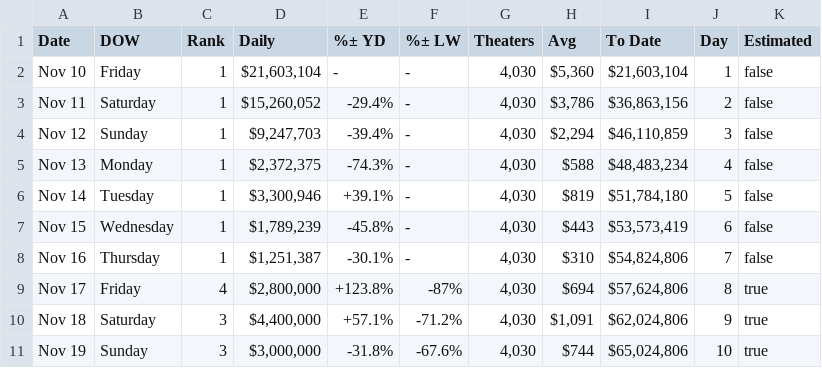
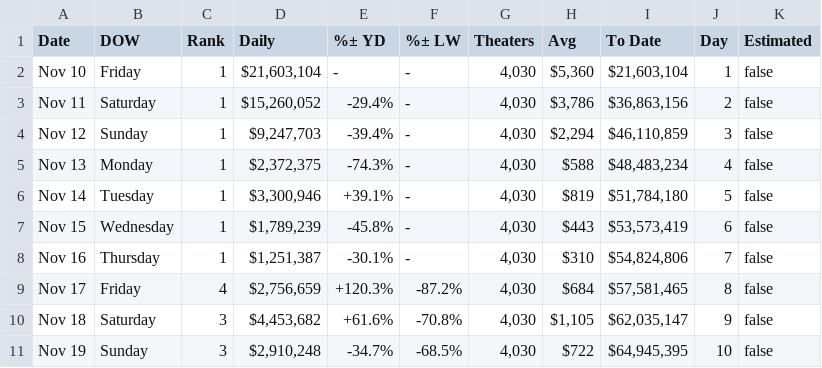
Before and after one commit to liujie-zheng/box-office-prediction, a CSV file: data_raw/The Marvels.csv, drawn as a sheet.

Commit message:
update and re-cleaned data

```diff
--- a/data_raw/The Marvels.csv
+++ b/data_raw/The Marvels.csv
@@ -8,4 +8,4 @@ Nov 15,Wednesday,1,"$1,789,239",-45.8%,-,"4,030",$443,"$53,573,419",6,false
 Nov 16,Thursday,1,"$1,251,387",-30.1%,-,"4,030",$310,"$54,824,806",7,false
-Nov 17,Friday,4,"$2,800,000",+123.8%,-87%,"4,030",$694,"$57,624,806",8,true
-Nov 18,Saturday,3,"$4,400,000",+57.1%,-71.2%,"4,030","$1,091","$62,024,806",9,true
-Nov 19,Sunday,3,"$3,000,000",-31.8%,-67.6%,"4,030",$744,"$65,024,806",10,true
+Nov 17,Friday,4,"$2,756,659",+120.3%,-87.2%,"4,030",$684,"$57,581,465",8,false
+Nov 18,Saturday,3,"$4,453,682",+61.6%,-70.8%,"4,030","$1,105","$62,035,147",9,false
+Nov 19,Sunday,3,"$2,910,248",-34.7%,-68.5%,"4,030",$722,"$64,945,395",10,false
```
Also changed, not shown: 35 other files.
